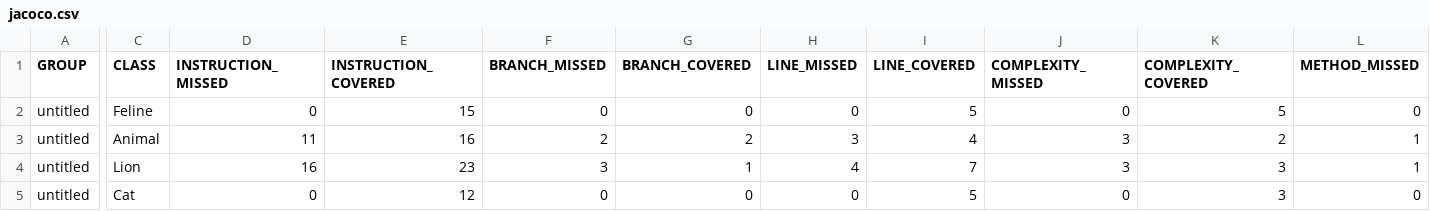
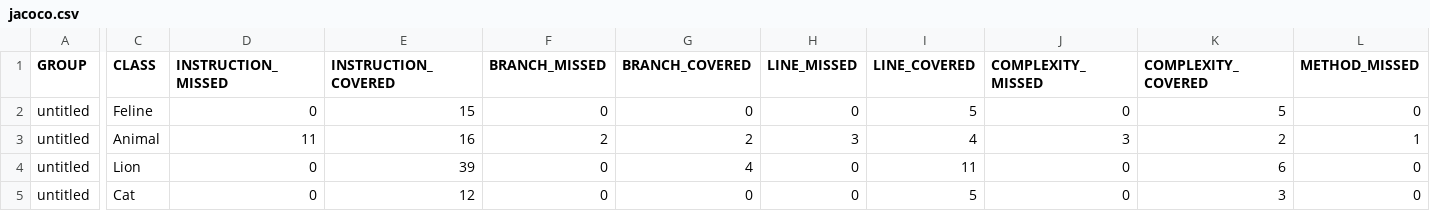
Before and after one commit to Vrazhnov/qa_java, a CSV file: target/site/jacoco/jacoco.csv, drawn as a sheet; only a part is shown, gaps mark what is left out; the diff covers the shown part only; the diff names each change by its address in the sheet, - before the commit and + after, or states it on an @@ line.

```diff
--- a/target/site/jacoco/jacoco.csv
+++ b/target/site/jacoco/jacoco.csv
-D4 (INSTRUCTION_MISSED): 16
+D4 (INSTRUCTION_MISSED): 0
-E4 (INSTRUCTION_COVERED): 23
+E4 (INSTRUCTION_COVERED): 39
-F4 (BRANCH_MISSED): 3
+F4 (BRANCH_MISSED): 0
-G4 (BRANCH_COVERED): 1
+G4 (BRANCH_COVERED): 4
-H4 (LINE_MISSED): 4
+H4 (LINE_MISSED): 0
-I4 (LINE_COVERED): 7
+I4 (LINE_COVERED): 11
-J4 (COMPLEXITY_MISSED): 3
+J4 (COMPLEXITY_MISSED): 0
-K4 (COMPLEXITY_COVERED): 3
+K4 (COMPLEXITY_COVERED): 6
-L4 (METHOD_MISSED): 1
+L4 (METHOD_MISSED): 0
```
Also changed, not shown: 1 edited cell elsewhere in this file, 9 other files.
